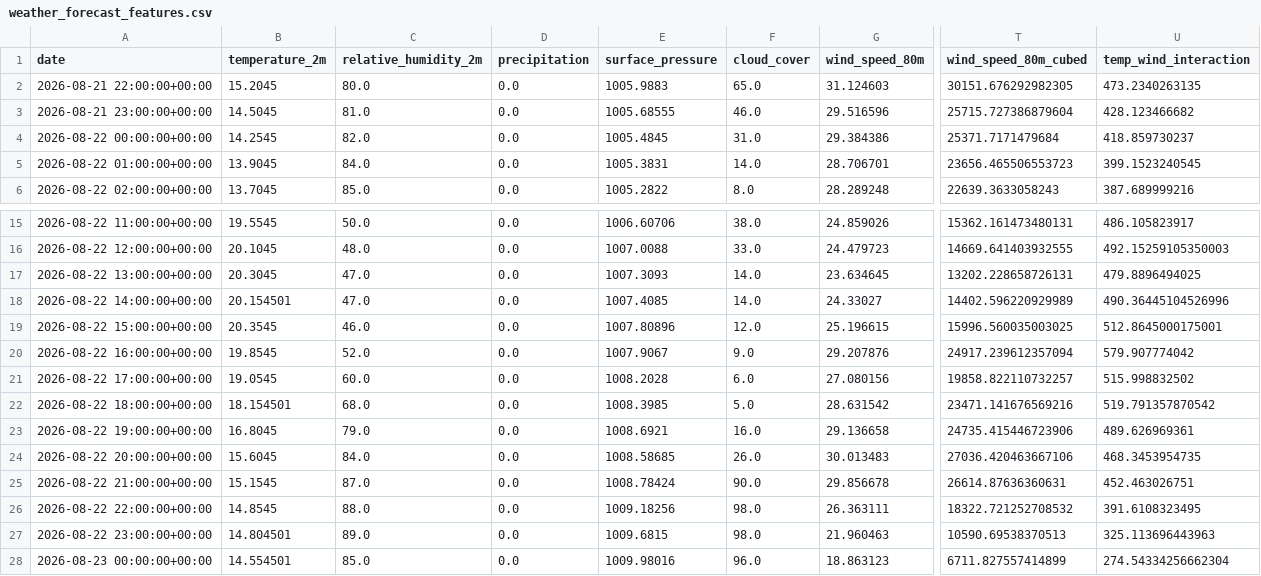
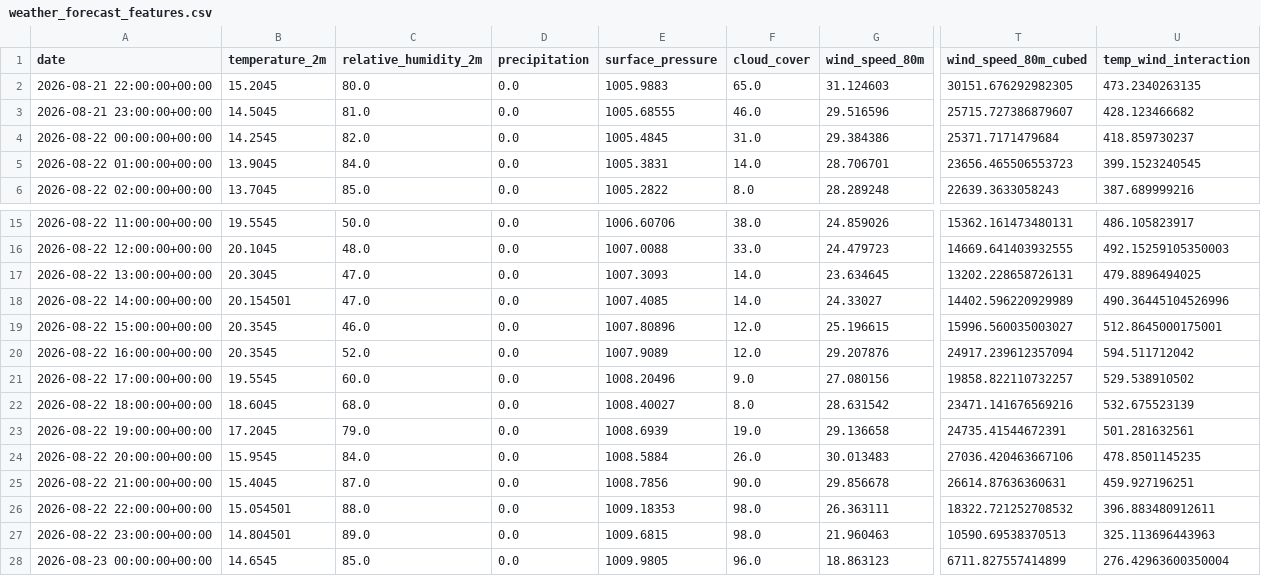
Before and after one commit to albuter99/wind-energy-mlops-pipeline, a CSV file: artifacts/features/weather_forecast_features.csv, drawn as a sheet; only a part is shown, gaps mark what is left out; the diff covers the shown part only; the diff names each change by its address in the sheet, - before the commit and + after, or states it on an @@ line.

```diff
--- a/artifacts/features/weather_forecast_features.csv
+++ b/artifacts/features/weather_forecast_features.csv
-T3 (wind_speed_80m_cubed): 25715.727386879604
+T3 (wind_speed_80m_cubed): 25715.727386879607
-T19 (wind_speed_80m_cubed): 15996.560035003025
+T19 (wind_speed_80m_cubed): 15996.560035003027
-B20 (temperature_2m): 19.8545
+B20 (temperature_2m): 20.3545
-E20 (surface_pressure): 1007.9067
+E20 (surface_pressure): 1007.9089
-F20 (cloud_cover): 9.0
+F20 (cloud_cover): 12.0
-U20 (temp_wind_interaction): 579.907774042
+U20 (temp_wind_interaction): 594.511712042
-B21 (temperature_2m): 19.0545
+B21 (temperature_2m): 19.5545
-E21 (surface_pressure): 1008.2028
+E21 (surface_pressure): 1008.20496
-F21 (cloud_cover): 6.0
+F21 (cloud_cover): 9.0
-U21 (temp_wind_interaction): 515.998832502
+U21 (temp_wind_interaction): 529.538910502
-B22 (temperature_2m): 18.154501
+B22 (temperature_2m): 18.6045
-E22 (surface_pressure): 1008.3985
+E22 (surface_pressure): 1008.40027
-F22 (cloud_cover): 5.0
+F22 (cloud_cover): 8.0
-U22 (temp_wind_interaction): 519.791357870542
+U22 (temp_wind_interaction): 532.675523139
-B23 (temperature_2m): 16.8045
+B23 (temperature_2m): 17.2045
-E23 (surface_pressure): 1008.6921
+E23 (surface_pressure): 1008.6939
-F23 (cloud_cover): 16.0
+F23 (cloud_cover): 19.0
-T23 (wind_speed_80m_cubed): 24735.415446723906
+T23 (wind_speed_80m_cubed): 24735.41544672391
-U23 (temp_wind_interaction): 489.626969361
+U23 (temp_wind_interaction): 501.281632561
-B24 (temperature_2m): 15.6045
+B24 (temperature_2m): 15.9545
-E24 (surface_pressure): 1008.58685
+E24 (surface_pressure): 1008.5884
-U24 (temp_wind_interaction): 468.3453954735
+U24 (temp_wind_interaction): 478.8501145235
-B25 (temperature_2m): 15.1545
+B25 (temperature_2m): 15.4045
-E25 (surface_pressure): 1008.78424
+E25 (surface_pressure): 1008.7856
-U25 (temp_wind_interaction): 452.463026751
+U25 (temp_wind_interaction): 459.927196251
-B26 (temperature_2m): 14.8545
+B26 (temperature_2m): 15.054501
-E26 (surface_pressure): 1009.18256
+E26 (surface_pressure): 1009.18353
-U26 (temp_wind_interaction): 391.6108323495
+U26 (temp_wind_interaction): 396.883480912611
-B28 (temperature_2m): 14.554501
+B28 (temperature_2m): 14.6545
-E28 (surface_pressure): 1009.98016
+E28 (surface_pressure): 1009.9805
-U28 (temp_wind_interaction): 274.54334256662304
+U28 (temp_wind_interaction): 276.42963600350004
```
Also changed, not shown: 91 edited cells elsewhere in this file, artifacts/predictions/predictions.csv, artifacts/processed/weather_forecast.csv, 5 other files.
